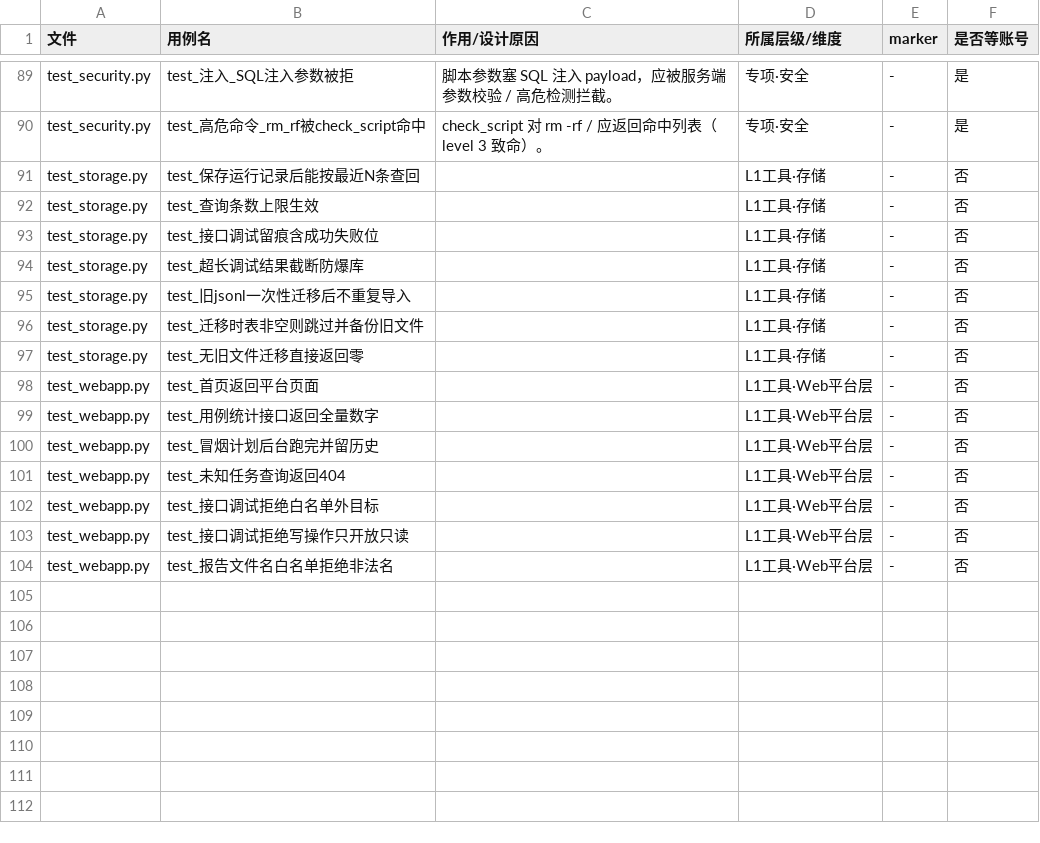
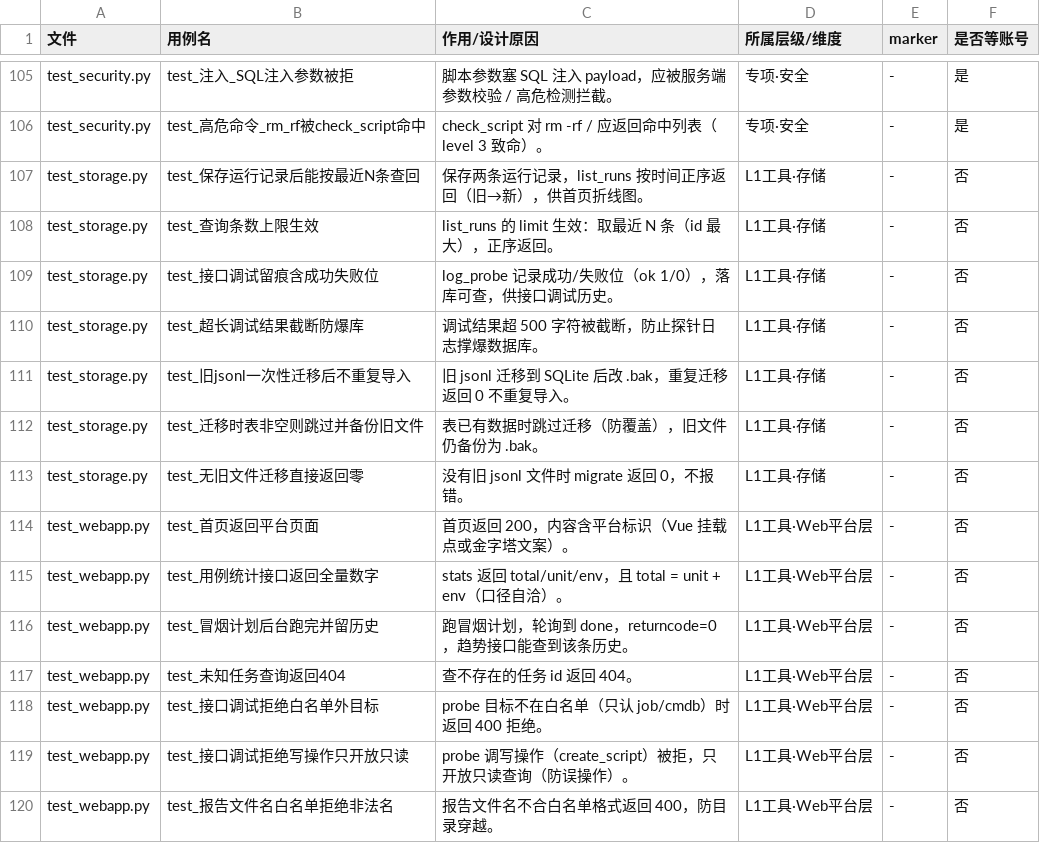
Before and after one commit to YY-Zhang01/bk-test-platform, a CSV file: docs/2026-08-23-用例清单.csv, drawn as a sheet; only a part is shown, gaps mark what is left out; the diff covers the shown part only.

Commit message:
test(cmdb): 补 CMDB 边界专项(13) + 安全专项(6) + 写链路导主机，CMDB 12→20+，坐实双系统平等

```diff
--- a/docs/2026-08-23-用例清单.csv
+++ b/docs/2026-08-23-用例清单.csv
@@ -90,15 +106,15 @@ test_security.py,test_注入_SQL注入参数被拒,脚本参数塞 SQL 注入 pa
 test_security.py,test_高危命令_rm_rf被check_script命中,check_script 对 rm -rf / 应返回命中列表（level 3 致命）。,专项·安全,-,是
-test_storage.py,test_保存运行记录后能按最近N条查回,,L1工具·存储,-,否
-test_storage.py,test_查询条数上限生效,,L1工具·存储,-,否
-test_storage.py,test_接口调试留痕含成功失败位,,L1工具·存储,-,否
-test_storage.py,test_超长调试结果截断防爆库,,L1工具·存储,-,否
-test_storage.py,test_旧jsonl一次性迁移后不重复导入,,L1工具·存储,-,否
-test_storage.py,test_迁移时表非空则跳过并备份旧文件,,L1工具·存储,-,否
-test_storage.py,test_无旧文件迁移直接返回零,,L1工具·存储,-,否
-test_webapp.py,test_首页返回平台页面,,L1工具·Web平台层,-,否
-test_webapp.py,test_用例统计接口返回全量数字,,L1工具·Web平台层,-,否
-test_webapp.py,test_冒烟计划后台跑完并留历史,,L1工具·Web平台层,-,否
-test_webapp.py,test_未知任务查询返回404,,L1工具·Web平台层,-,否
-test_webapp.py,test_接口调试拒绝白名单外目标,,L1工具·Web平台层,-,否
-test_webapp.py,test_接口调试拒绝写操作只开放只读,,L1工具·Web平台层,-,否
-test_webapp.py,test_报告文件名白名单拒绝非法名,,L1工具·Web平台层,-,否
+test_storage.py,test_保存运行记录后能按最近N条查回,保存两条运行记录，list_runs 按时间正序返回（旧→新），供首页折线图。,L1工具·存储,-,否
+test_storage.py,test_查询条数上限生效,list_runs 的 limit 生效：取最近 N 条（id 最大），正序返回。,L1工具·存储,-,否
+test_storage.py,test_接口调试留痕含成功失败位,log_probe 记录成功/失败位（ok 1/0），落库可查，供接口调试历史。,L1工具·存储,-,否
+test_storage.py,test_超长调试结果截断防爆库,调试结果超 500 字符被截断，防止探针日志撑爆数据库。,L1工具·存储,-,否
+test_storage.py,test_旧jsonl一次性迁移后不重复导入,旧 jsonl 迁移到 SQLite 后改 .bak，重复迁移返回 0 不重复导入。,L1工具·存储,-,否
+test_storage.py,test_迁移时表非空则跳过并备份旧文件,表已有数据时跳过迁移（防覆盖），旧文件仍备份为 .bak。,L1工具·存储,-,否
+test_storage.py,test_无旧文件迁移直接返回零,没有旧 jsonl 文件时 migrate 返回 0，不报错。,L1工具·存储,-,否
+test_webapp.py,test_首页返回平台页面,首页返回 200，内容含平台标识（Vue 挂载点或金字塔文案）。,L1工具·Web平台层,-,否
+test_webapp.py,test_用例统计接口返回全量数字,stats 返回 total/unit/env，且 total = unit + env（口径自洽）。,L1工具·Web平台层,-,否
+test_webapp.py,test_冒烟计划后台跑完并留历史,跑冒烟计划，轮询到 done，returncode=0，趋势接口能查到该条历史。,L1工具·Web平台层,-,否
+test_webapp.py,test_未知任务查询返回404,查不存在的任务 id 返回 404。,L1工具·Web平台层,-,否
+test_webapp.py,test_接口调试拒绝白名单外目标,probe 目标不在白名单（只认 job/cmdb）时返回 400 拒绝。,L1工具·Web平台层,-,否
+test_webapp.py,test_接口调试拒绝写操作只开放只读,probe 调写操作（create_script）被拒，只开放只读查询（防误操作）。,L1工具·Web平台层,-,否
+test_webapp.py,test_报告文件名白名单拒绝非法名,报告文件名不合白名单格式返回 400，防目录穿越。,L1工具·Web平台层,-,否
```
Also changed, not shown: 16 added rows and 2 edited cells elsewhere in this file, 14 other files.
